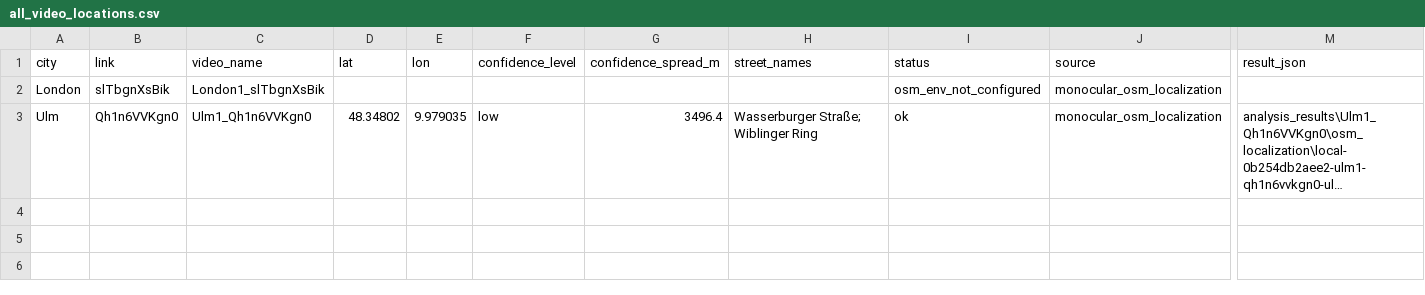
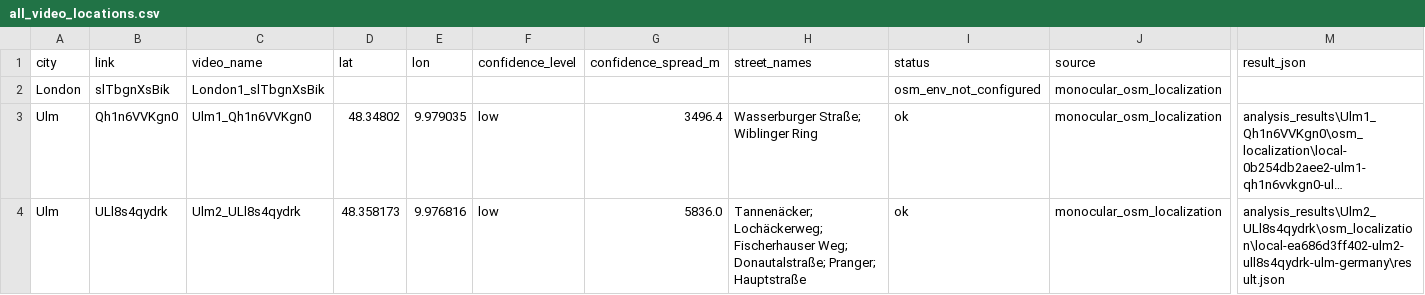
Before and after one commit to KimmichGUO/PedX-Insight, a CSV file: summary_data/all_video_locations.csv, drawn as a sheet; only a part is shown, gaps mark what is left out; long unchanged cells end in …; rows hold the shown columns only; the diff names each change by its address in the sheet, - before the commit and + after, or states it on an @@ line.

```diff
--- a/summary_data/all_video_locations.csv
+++ b/summary_data/all_video_locations.csv
+row 4: Ulm | ULl8s4qydrk | Ulm2_ULl8s4qydrk | 48.358173 | 9.976816 | low | 5836.0 | Tannenäcker; Lochäckerweg; Fischerhauser Weg; Donautalstraße; Pranger; Hauptstraße | ok | monocular_osm_localization | analysis_results\Ulm2_ULl8s4qydrk\osm_localization\local-ea686d3ff402-ulm2-ull8s4qydrk-ulm-germany\result.json
```
Also changed, not shown: mapping.csv, mapping_one_each.csv, 13 other files.
